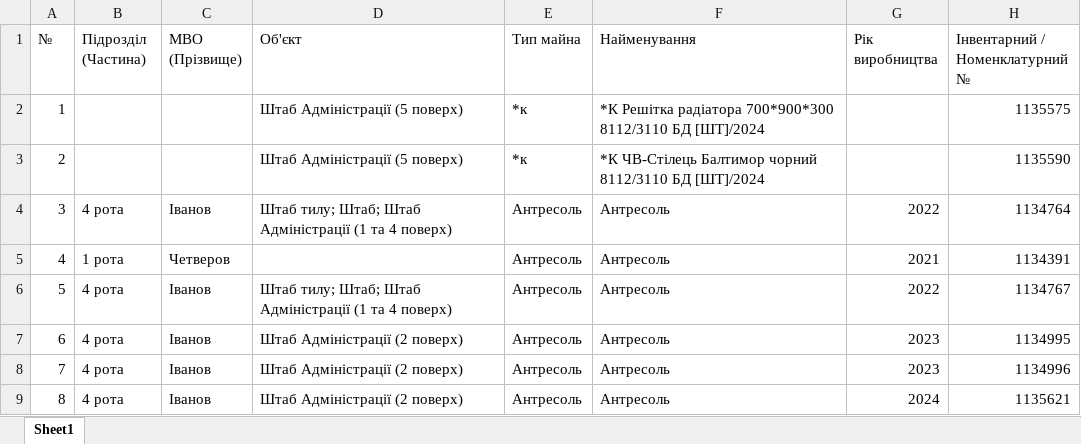
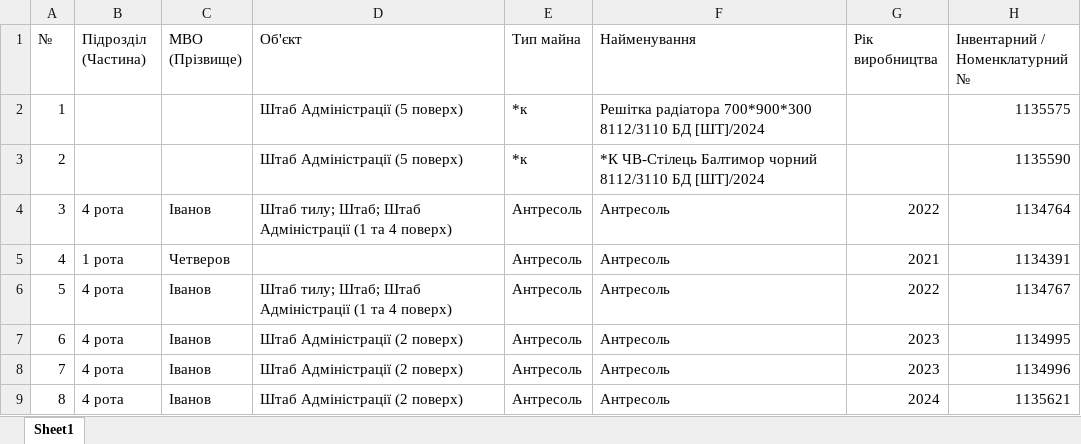
Before and after one commit to paratsepient/F.Int, an Excel workbook: Import/Structured_Asset_Base.xlsx, sheet Sheet1, drawn as a sheet; only a part is shown; values as stored, in another font and other column widths than the file's, no borders; the diff names each change by its address in the sheet, - before the commit and + after, or states it on an @@ line.

```diff
--- a/Import/Structured_Asset_Base.xlsx (sheet Sheet1)
+++ b/Import/Structured_Asset_Base.xlsx (sheet Sheet1)
-F2 (Найменування): *К Решітка радіатора…
+F2 (Найменування): Решітка радіатора…
```
Also changed, not shown: 5 other files.
